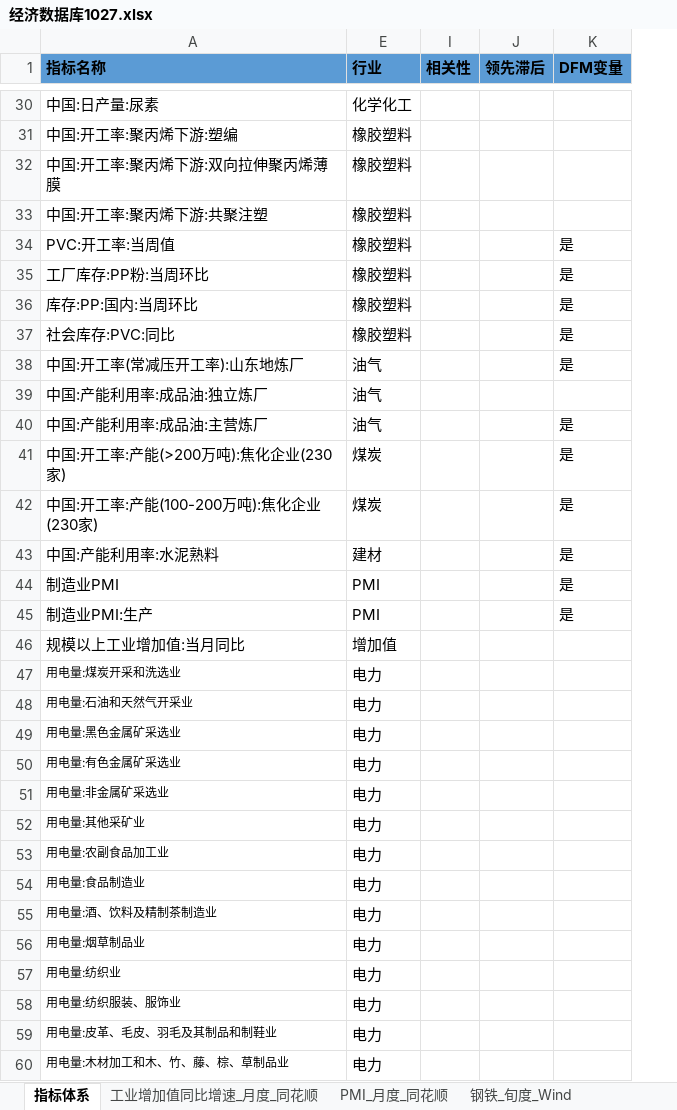
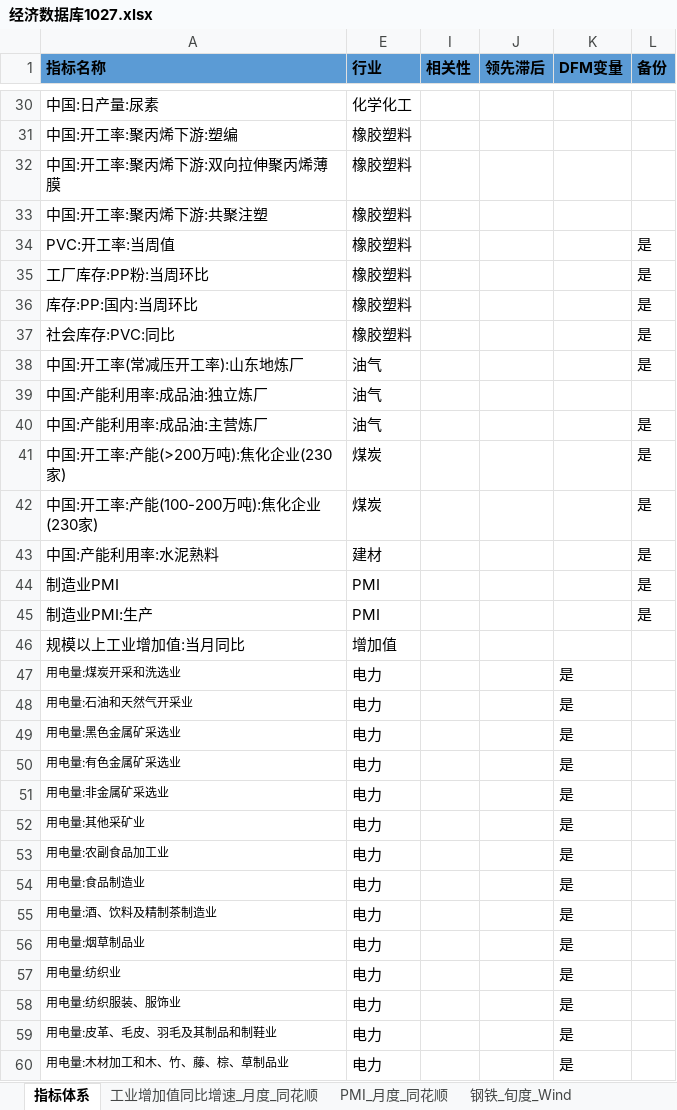
Before and after one commit to BichengNiu/HTFA, an Excel workbook: data/经济数据库1027.xlsx, sheet 指标体系, drawn as a sheet; only a part is shown, gaps mark what is left out; values as stored, in another font and other column widths than the file's, no borders; the diff covers the shown part only; the diff names each change by its address in the sheet, - before the commit and + after, or states it on an @@ line.

```diff
--- a/data/经济数据库1027.xlsx (sheet 指标体系)
+++ b/data/经济数据库1027.xlsx (sheet 指标体系)
+column L (备份), rows 34-45: 是 | 是 | 是 | 是 | 是 |  | 是 | 是 | 是 | 是 | 是 | 是
-K34:K38 (DFM变量): 是
+K34:K38 (DFM变量): (empty)
-K40:K45 (DFM变量): 是
+K40:K45 (DFM变量): (empty)
-K47:K60 (DFM变量): (empty)
+K47:K60 (DFM变量): 是
```
Also changed, not shown: 44 edited cells elsewhere in this sheet, 13 other files.
